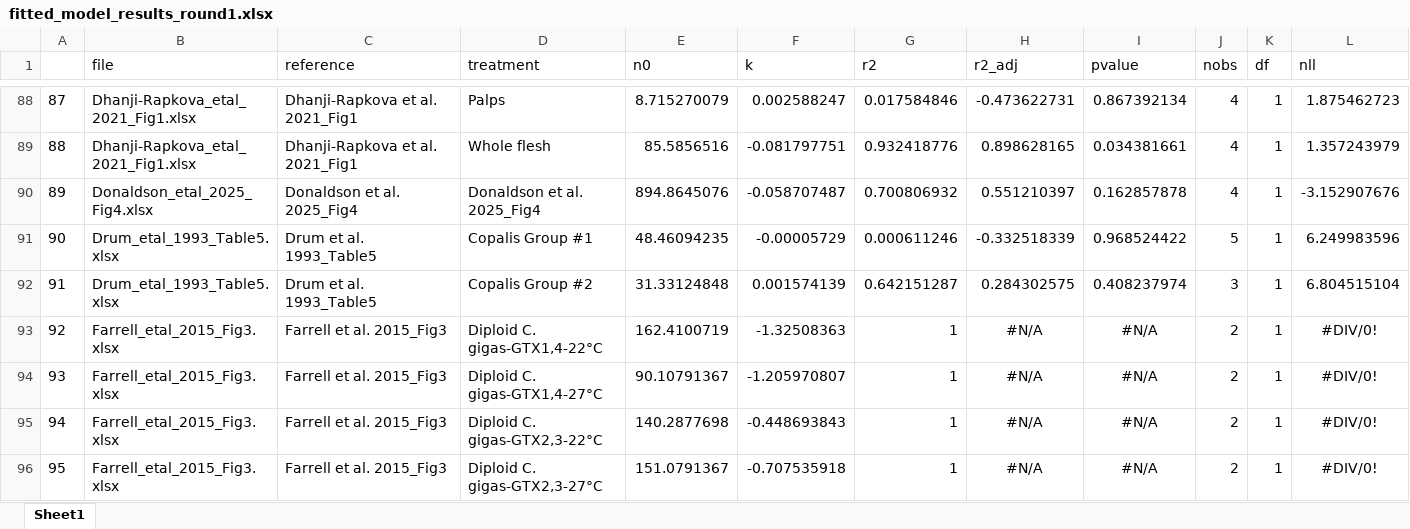
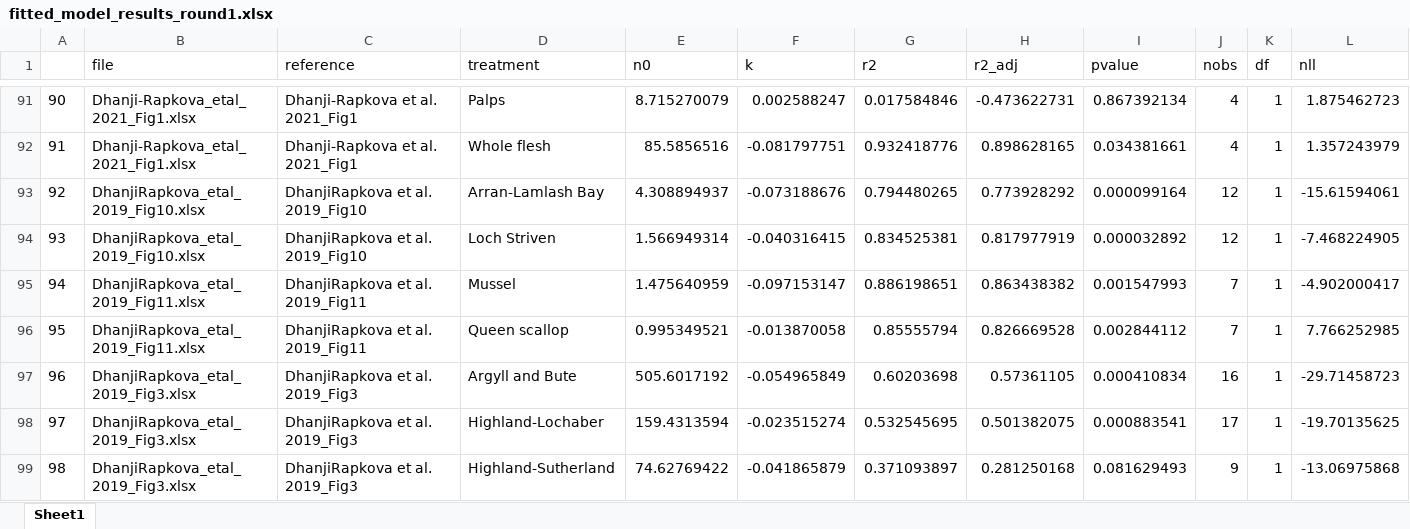
Before and after one commit to cfree14/hab_depuration, an Excel workbook: data/extracted_data/processed/fitted_model_results_round1.xlsx, sheet Sheet1, drawn as a sheet; only a part is shown, gaps mark what is left out; the shorter side is filled out with more unchanged rows; values as stored, in another font and other column widths than the file's, no borders; rows hold the shown columns only; the diff covers the shown part only; the diff names each change by its address in the sheet, - before the commit and + after, or states it on an @@ line.

```diff
--- a/data/extracted_data/processed/fitted_model_results_round1.xlsx (sheet Sheet1)
+++ b/data/extracted_data/processed/fitted_model_results_round1.xlsx (sheet Sheet1)
@@ column A renumbered from row 11 down @@
+row 93: 92 | DhanjiRapkova_etal_2019_Fig10.xlsx | DhanjiRapkova et al. 2019_Fig10 | Arran-Lamlash Bay | 4.308894937 | -0.073188676 | 0.794480265 | 0.773928292 | 0.000099164 | 12 | 1 | -15.61594061
+row 94: 93 | DhanjiRapkova_etal_2019_Fig10.xlsx | DhanjiRapkova et al. 2019_Fig10 | Loch Striven | 1.566949314 | -0.040316415 | 0.834525381 | 0.817977919 | 0.000032892 | 12 | 1 | -7.468224905
+row 95: 94 | DhanjiRapkova_etal_2019_Fig11.xlsx | DhanjiRapkova et al. 2019_Fig11 | Mussel | 1.475640959 | -0.097153147 | 0.886198651 | 0.863438382 | 0.001547993 | 7 | 1 | -4.902000417
+row 96: 95 | DhanjiRapkova_etal_2019_Fig11.xlsx | DhanjiRapkova et al. 2019_Fig11 | Queen scallop | 0.995349521 | -0.013870058 | 0.85555794 | 0.826669528 | 0.002844112 | 7 | 1 | 7.766252985
+row 97: 96 | DhanjiRapkova_etal_2019_Fig3.xlsx | DhanjiRapkova et al. 2019_Fig3 | Argyll and Bute | 505.6017192 | -0.054965849 | 0.60203698 | 0.57361105 | 0.000410834 | 16 | 1 | -29.71458723
+row 98: 97 | DhanjiRapkova_etal_2019_Fig3.xlsx | DhanjiRapkova et al. 2019_Fig3 | Highland-Lochaber | 159.4313594 | -0.023515274 | 0.532545695 | 0.501382075 | 0.000883541 | 17 | 1 | -19.70135625
+row 99: 98 | DhanjiRapkova_etal_2019_Fig3.xlsx | DhanjiRapkova et al. 2019_Fig3 | Highland-Sutherland | 74.62769422 | -0.041865879 | 0.371093897 | 0.281250168 | 0.081629493 | 9 | 1 | -13.06975868
```
Also changed, not shown: 31 added rows elsewhere in this sheet, data/extracted_data/raw_round1/timeseries/Barbosa_etal_2019_Fig1.xlsx, data/extracted_data/raw_round1/timeseries/Houle_etal_2023_Fig2.xlsx, 29 other files.
